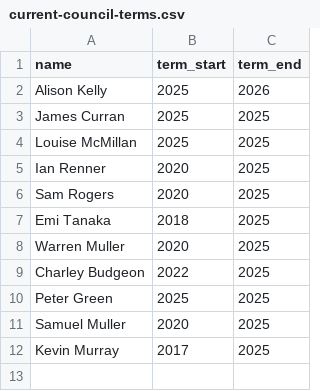
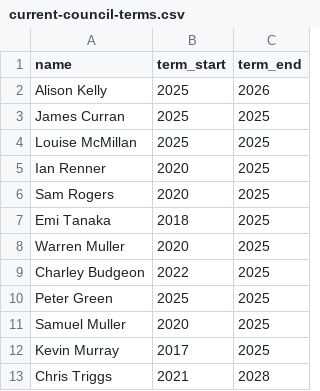
Before and after one commit to IBS-AR/IBS-AR.github.io, a CSV file: data/current-council-terms.csv, drawn as a sheet.

```diff
--- a/data/current-council-terms.csv
+++ b/data/current-council-terms.csv
@@ -12 +12,2 @@ Samuel Muller,2020,2025
 Kevin Murray,2017,2025
+Chris Triggs,2021,2028
```
Also changed, not shown: data/council.csv.
